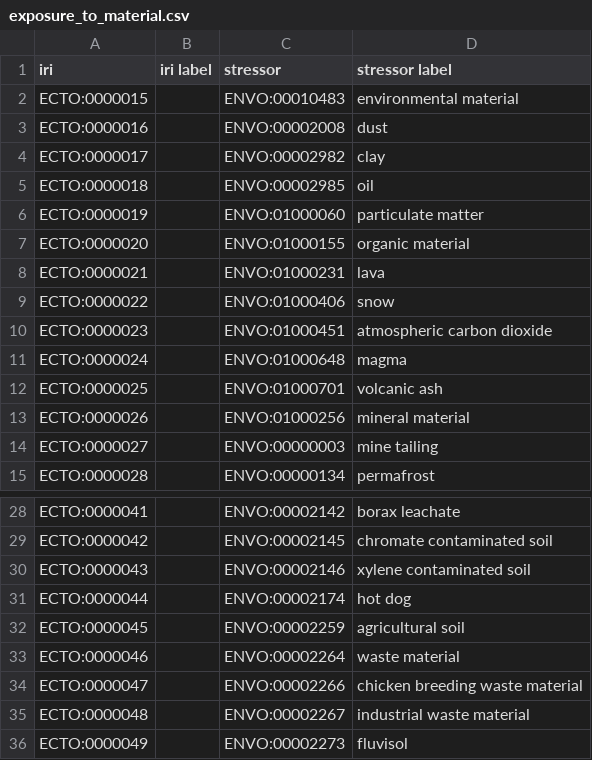
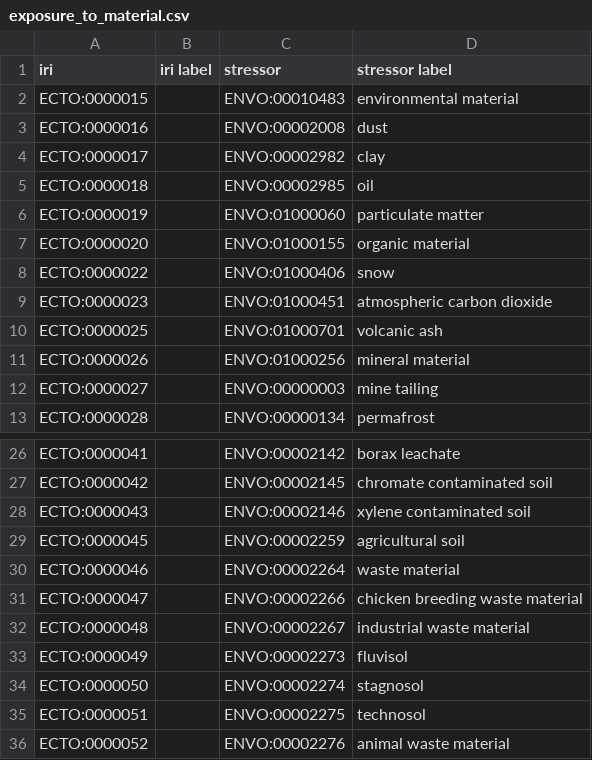
Before and after one commit to EnvironmentOntology/environmental-exposure-ontology, a CSV file: src/ontology/modules/exposure_to_material.csv, drawn as a sheet; only a part is shown, gaps mark what is left out; the shorter side is filled out with more unchanged rows; the diff names each change by its address in the sheet, - before the commit and + after, or states it on an @@ line.

```diff
--- a/src/ontology/modules/exposure_to_material.csv
+++ b/src/ontology/modules/exposure_to_material.csv
-row 8: ECTO:0000021 |  | ENVO:01000231 | lava
-row 11: ECTO:0000024 |  | ENVO:01000648 | magma
-row 31: ECTO:0000044 |  | ENVO:00002174 | hot dog
```
Also changed, not shown: imports/seed.tsv, 11 other files.
